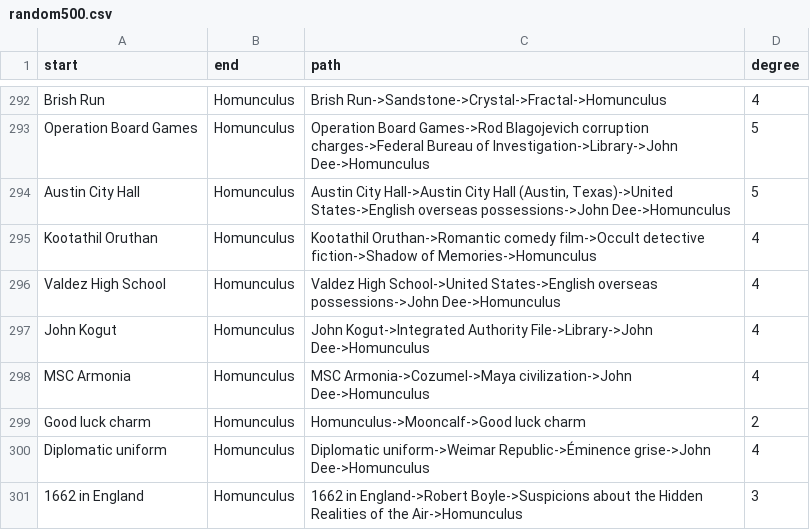
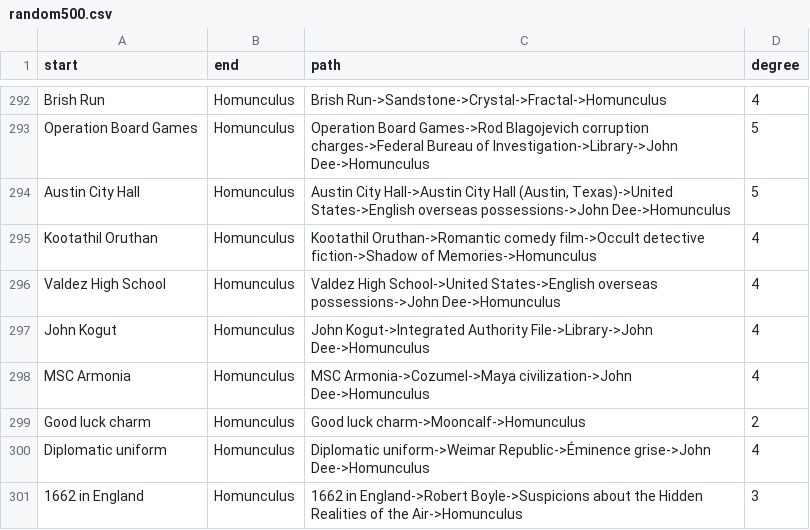
Before and after one commit to winstonjay/scrapbook, a CSV file: homunculus/data/random500.csv, drawn as a sheet; only a part is shown, gaps mark what is left out.

```diff
--- a/homunculus/data/random500.csv
+++ b/homunculus/data/random500.csv
@@ -298,3 +298,3 @@ John Kogut,Homunculus,John Kogut->Integrated Authority File->Library->John Dee->
 MSC Armonia,Homunculus,MSC Armonia->Cozumel->Maya civilization->John Dee->Homunculus,4
-Good luck charm,Homunculus,Homunculus->Mooncalf->Good luck charm,2
+Good luck charm,Homunculus,Good luck charm->Mooncalf->Homunculus,2
 Diplomatic uniform,Homunculus,Diplomatic uniform->Weimar Republic->Éminence grise->John Dee->Homunculus,4
```
Also changed, not shown: homunculus/data/top50.csv, 4 other files.
